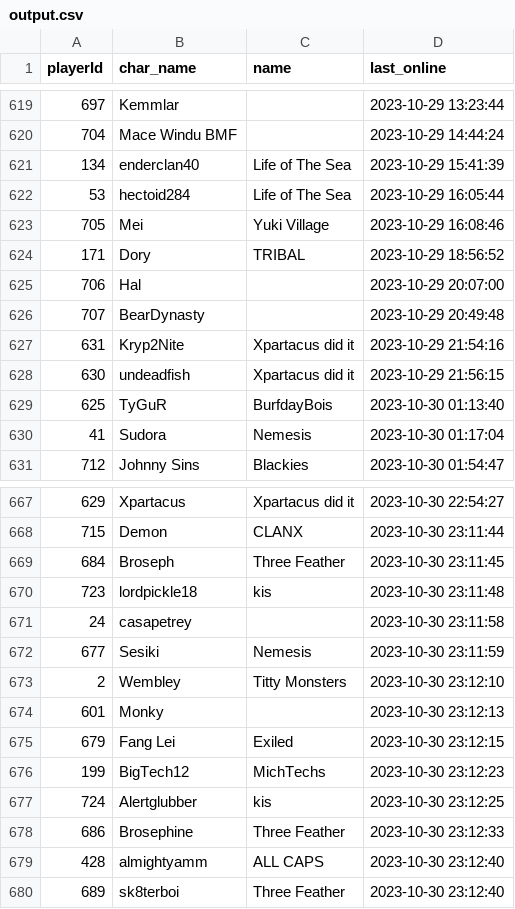
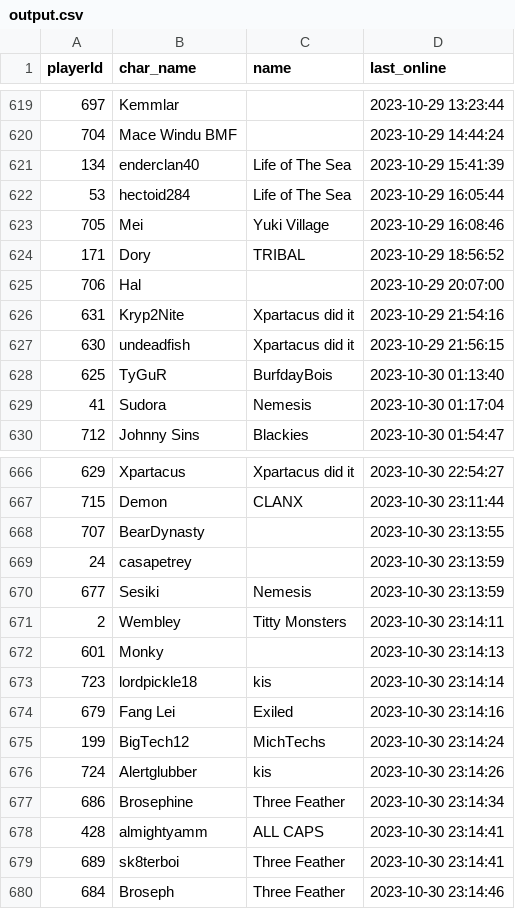
Before and after one commit to Mijin1/Logins, a CSV file: output.csv, drawn as a sheet; only a part is shown, gaps mark what is left out.

Commit message:
Update data

```diff
--- a/output.csv
+++ b/output.csv
@@ -625,3 +625,2 @@ playerId,char_name,name,last_online
 706,Hal,,2023-10-29 20:07:00
-707,BearDynasty,,2023-10-29 20:49:48
 631,Kryp2Nite,Xpartacus did it,2023-10-29 21:54:16
@@ -668,13 +667,14 @@ playerId,char_name,name,last_online
 715,Demon,CLANX,2023-10-30 23:11:44
-684,Broseph,Three Feather,2023-10-30 23:11:45
-723,lordpickle18,kis,2023-10-30 23:11:48
-24,casapetrey,,2023-10-30 23:11:58
-677,Sesiki,Nemesis,2023-10-30 23:11:59
-2,Wembley,Titty Monsters,2023-10-30 23:12:10
-601,Monky,,2023-10-30 23:12:13
-679,Fang Lei,Exiled,2023-10-30 23:12:15
-199,BigTech12,MichTechs,2023-10-30 23:12:23
-724,Alertglubber,kis,2023-10-30 23:12:25
-686,Brosephine,Three Feather,2023-10-30 23:12:33
-428,almightyamm,ALL CAPS,2023-10-30 23:12:40
-689,sk8terboi,Three Feather,2023-10-30 23:12:40
+707,BearDynasty,,2023-10-30 23:13:55
+24,casapetrey,,2023-10-30 23:13:59
+677,Sesiki,Nemesis,2023-10-30 23:13:59
+2,Wembley,Titty Monsters,2023-10-30 23:14:11
+601,Monky,,2023-10-30 23:14:13
+723,lordpickle18,kis,2023-10-30 23:14:14
+679,Fang Lei,Exiled,2023-10-30 23:14:16
+199,BigTech12,MichTechs,2023-10-30 23:14:24
+724,Alertglubber,kis,2023-10-30 23:14:26
+686,Brosephine,Three Feather,2023-10-30 23:14:34
+428,almightyamm,ALL CAPS,2023-10-30 23:14:41
+689,sk8terboi,Three Feather,2023-10-30 23:14:41
+684,Broseph,Three Feather,2023-10-30 23:14:46
```
